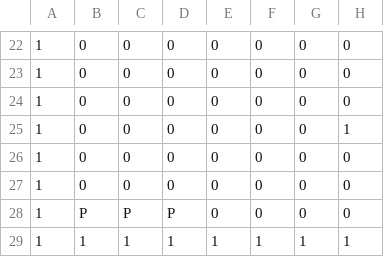
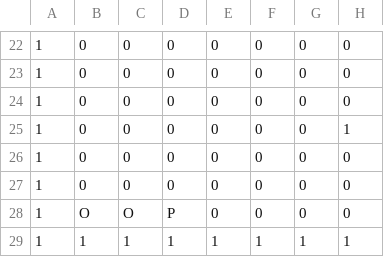
Before and after one commit to samarthlamba/Object_Oriented_Game_Architecture, a CSV file: src/resources/VikingsLevel1.csv, drawn as a sheet; only a part is shown, gaps mark what is left out; the diff names each change by its address in the sheet, - before the commit and + after, or states it on an @@ line.

Commit message:
finished lost vikings character switching

```diff
--- a/src/resources/VikingsLevel1.csv
+++ b/src/resources/VikingsLevel1.csv
-B28: P
+B28: O
-C28: P
+C28: O
```
Also changed, not shown: src/resources/VikingsLevel2.csv, src/resources/VikingsLevel3.csv, 8 other files.
